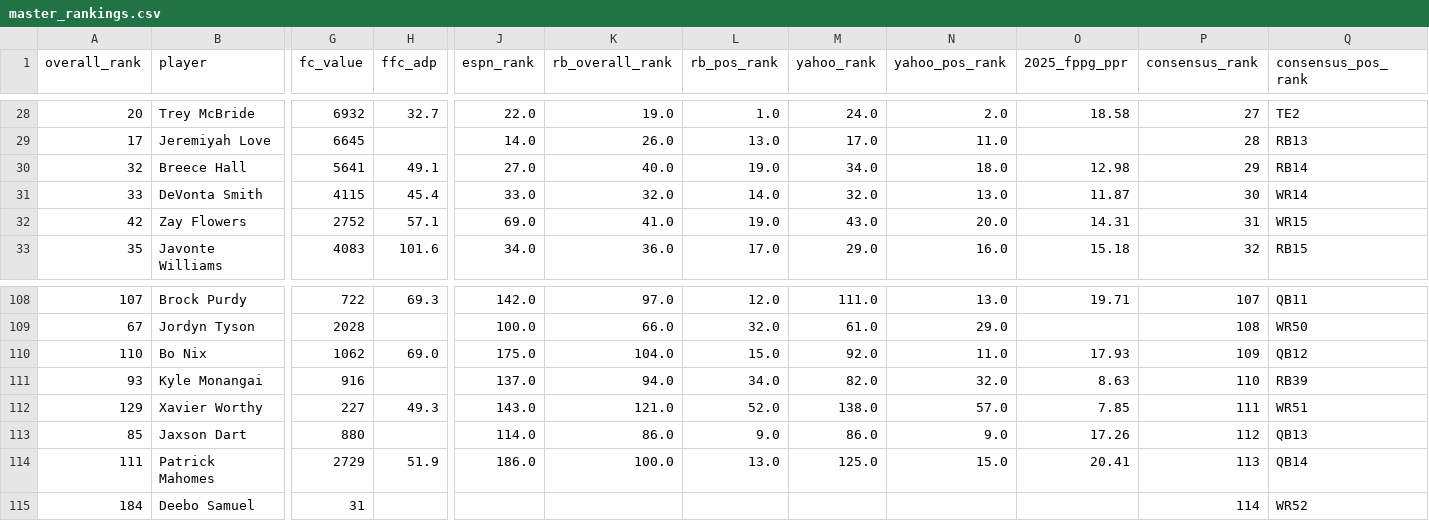
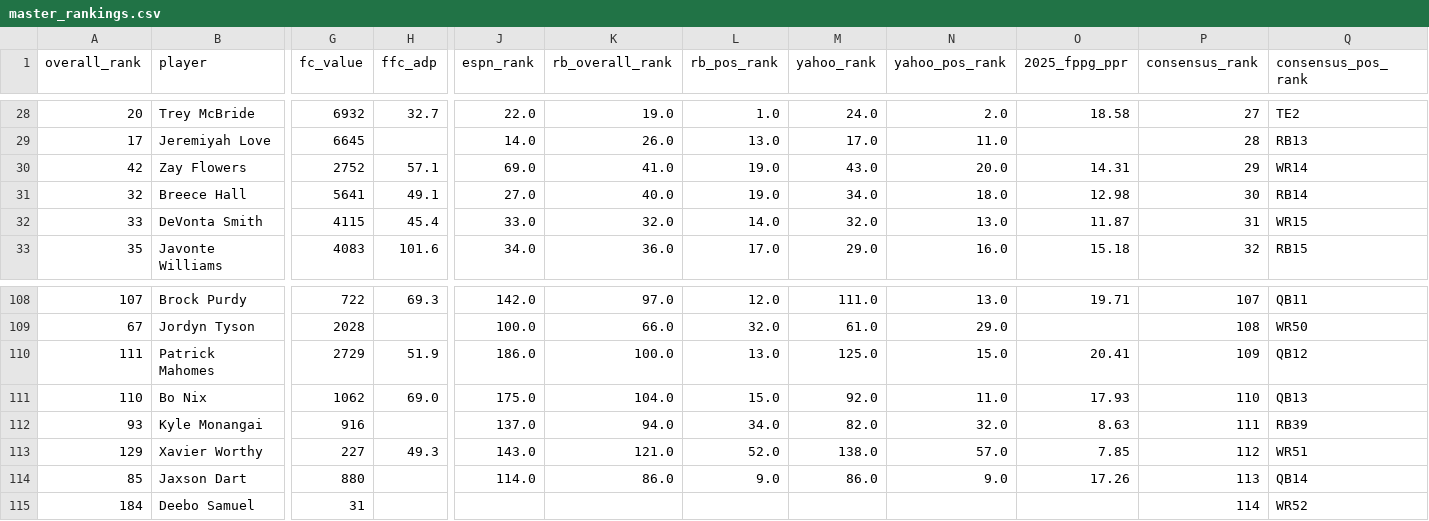
Before and after one commit to dylanlee21/Fantasy-Edge, a CSV file: data/2026/master_rankings.csv, drawn as a sheet; only a part is shown, gaps mark what is left out; removed rows and columns are numbered as before the commit, all else as after; rows hold the shown columns only; the diff covers the shown part only; the diff names each change by its address in the sheet, - before the commit and + after, or states it on an @@ line.

Commit message:
Manually reorder WR/QB consensus rankings per Dylan's calls

```diff
--- a/data/2026/master_rankings.csv
+++ b/data/2026/master_rankings.csv
+row 30: 42 | Zay Flowers | 2752 | 57.1 | 69.0 | 41.0 | 19.0 | 43.0 | 20.0 | 14.31 | 29 | WR14
-P31 (consensus_rank): 29
+P31 (consensus_rank): 30
-P32 (consensus_rank): 30
+P32 (consensus_rank): 31
-Q32 (consensus_pos_rank): WR14
+Q32 (consensus_pos_rank): WR15
-row 32: 42 | Zay Flowers | 2752 | 57.1 | 69.0 | 41.0 | 19.0 | 43.0 | 20.0 | 14.31 | 31 | WR15
+row 110: 111 | Patrick Mahomes | 2729 | 51.9 | 186.0 | 100.0 | 13.0 | 125.0 | 15.0 | 20.41 | 109 | QB12
-P111 (consensus_rank): 109
+P111 (consensus_rank): 110
-Q111 (consensus_pos_rank): QB12
+Q111 (consensus_pos_rank): QB13
-P112 (consensus_rank): 110
+P112 (consensus_rank): 111
-P113 (consensus_rank): 111
+P113 (consensus_rank): 112
-P114 (consensus_rank): 112
+P114 (consensus_rank): 113
-Q114 (consensus_pos_rank): QB13
+Q114 (consensus_pos_rank): QB14
-row 114: 111 | Patrick Mahomes | 2729 | 51.9 | 186.0 | 100.0 | 13.0 | 125.0 | 15.0 | 20.41 | 113 | QB14
```
Also changed, not shown: 3 added rows, 3 removed rows and 22 edited cells elsewhere in this file.
